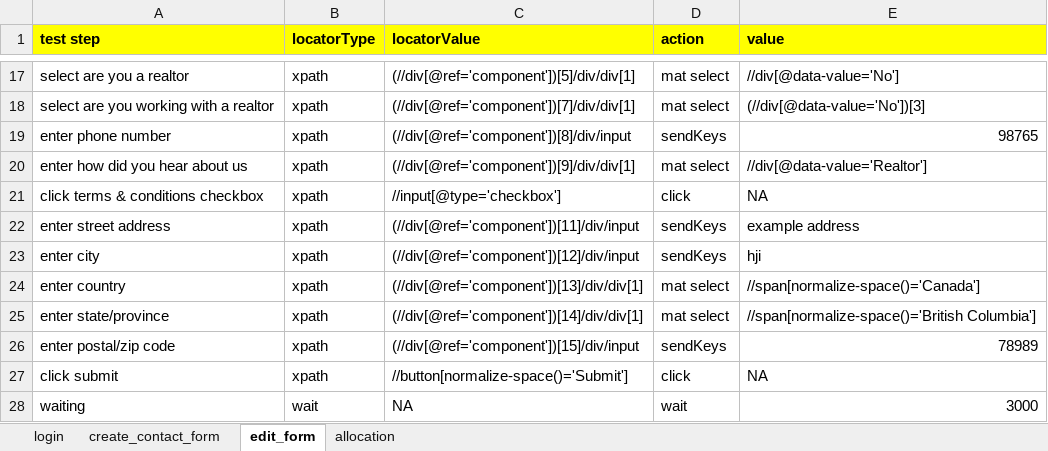
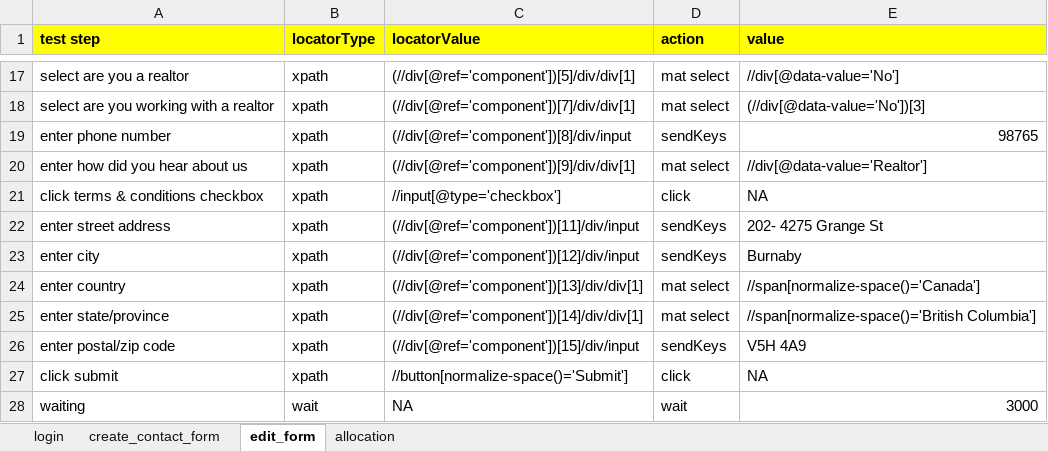
Before and after one commit to Abhilash0675/KeywordDrivenFramework, an Excel workbook: src/main/java/com/qa/hs/keyword/scenarios/Avesdo_Test_scenarios.xlsx, sheet edit_form, drawn as a sheet; only a part is shown, gaps mark what is left out; values as stored, in another font and other column widths than the file's, no borders; the diff names each change by its address in the sheet, - before the commit and + after, or states it on an @@ line.

```diff
--- a/src/main/java/com/qa/hs/keyword/scenarios/Avesdo_Test_scenarios.xlsx (sheet edit_form)
+++ b/src/main/java/com/qa/hs/keyword/scenarios/Avesdo_Test_scenarios.xlsx (sheet edit_form)
-E22 (value): example address
+E22 (value): 202- 4275 Grange St
-E23 (value): hji
+E23 (value): Burnaby
-E26 (value): 78989
+E26 (value): V5H 4A9
```
Also changed, not shown: 39 other files.
